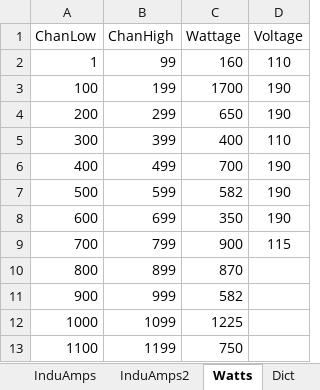
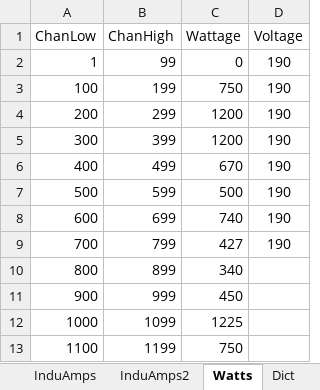
Before and after one commit to ispeedyg/AmpSheetMain, an Excel workbook: test4lock.xlsx, sheet Watts, drawn as a sheet; values as stored, in another font and other column widths than the file's, no borders; the diff names each change by its address in the sheet, - before the commit and + after, or states it on an @@ line.

```diff
--- a/test4lock.xlsx (sheet Watts)
+++ b/test4lock.xlsx (sheet Watts)
-C2 (Wattage): 160
+C2 (Wattage): 0
-D2 (Voltage): 110
+D2 (Voltage): 190
-C3 (Wattage): 1700
+C3 (Wattage): 750
-C4 (Wattage): 650
+C4 (Wattage): 1200
-C5 (Wattage): 400
+C5 (Wattage): 1200
-D5 (Voltage): 110
+D5 (Voltage): 190
-C6 (Wattage): 700
+C6 (Wattage): 670
-C7 (Wattage): 582
+C7 (Wattage): 500
-C8 (Wattage): 350
+C8 (Wattage): 740
-C9 (Wattage): 900
+C9 (Wattage): 427
-D9 (Voltage): 115
+D9 (Voltage): 190
-C10 (Wattage): 870
+C10 (Wattage): 340
-C11 (Wattage): 582
+C11 (Wattage): 450
```
Also changed, not shown: sheet MotionLabs, sheet Christies, sheet Indu, sheet Racks, formulas that keep their value, AVVegasSema.xlsx, 3 other files.
